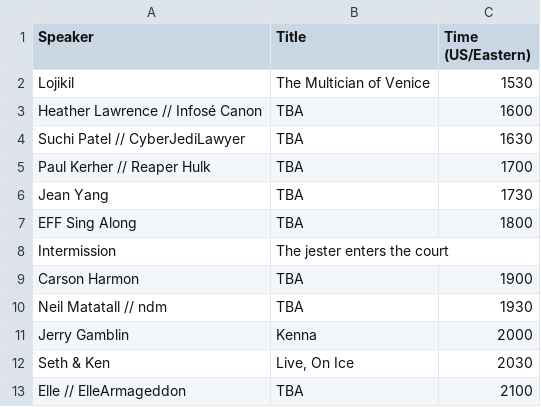
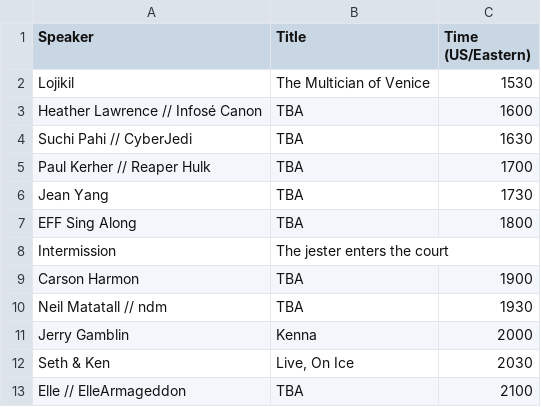
Before and after one commit to absoluteappsec/absoluteappsec.github.io, a TSV file: cons/midsummer-2020/talkschedule.tsv, drawn as a sheet.

```diff
--- a/cons/midsummer-2020/talkschedule.tsv
+++ b/cons/midsummer-2020/talkschedule.tsv
@@ -3,3 +3,3 @@ Lojikil	The Multician of Venice	1530
 Heather Lawrence // Infosé Canon	TBA	1600
-Suchi Patel // CyberJediLawyer	TBA	1630
+Suchi Pahi // CyberJedi	TBA	1630
 Paul Kerher // Reaper Hulk	TBA	1700
```
Also changed, not shown: 1 other file.
